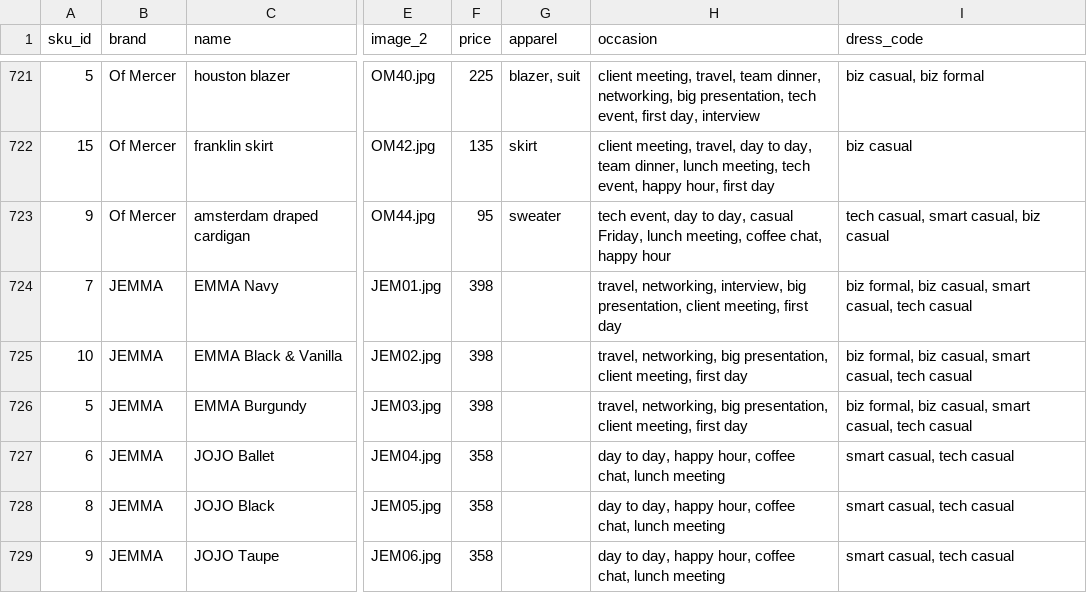
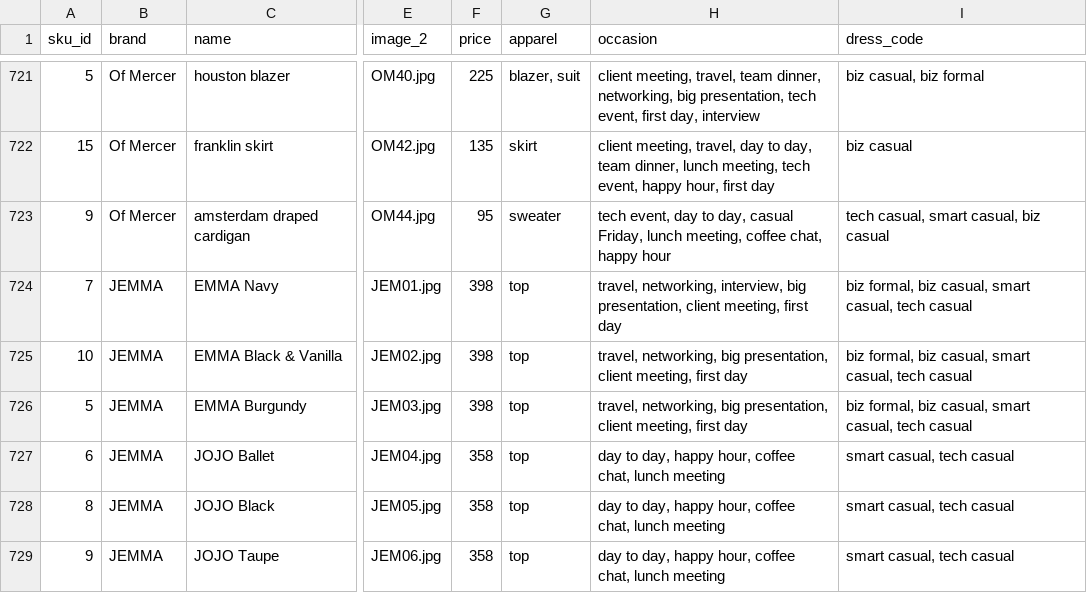
Before and after one commit to cqw1/Eight2Five, a CSV file: sku_database_v1.csv, drawn as a sheet; only a part is shown, gaps mark what is left out; the diff names each change by its address in the sheet, - before the commit and + after, or states it on an @@ line.

```diff
--- a/sku_database_v1.csv
+++ b/sku_database_v1.csv
-G724:G729 (apparel): (empty)
+G724:G729 (apparel): top
```
